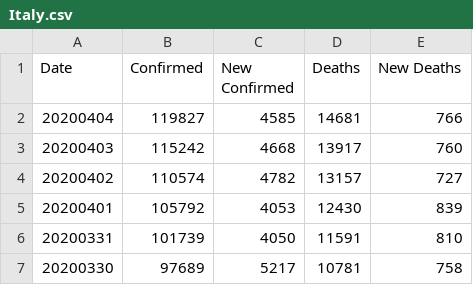
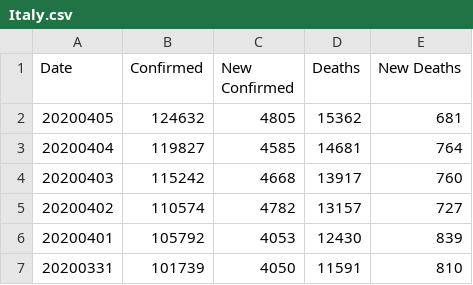
Before and after one commit to comcat/DA, a CSV file: data/covid-19-who/Italy.csv, drawn as a sheet; only a part is shown; the shorter side is filled out with more unchanged rows.

```diff
--- a/data/covid-19-who/Italy.csv
+++ b/data/covid-19-who/Italy.csv
@@ -1,3 +1,4 @@
 Date,Confirmed,New Confirmed,Deaths,New Deaths
-20200404,119827,4585,14681,766
+20200405,124632,4805,15362,681
+20200404,119827,4585,14681,764
 20200403,115242,4668,13917,760
```
Also changed, not shown: data/covid-19-who/France.csv, data/covid-19-who/Spain.csv, 1 other file.
